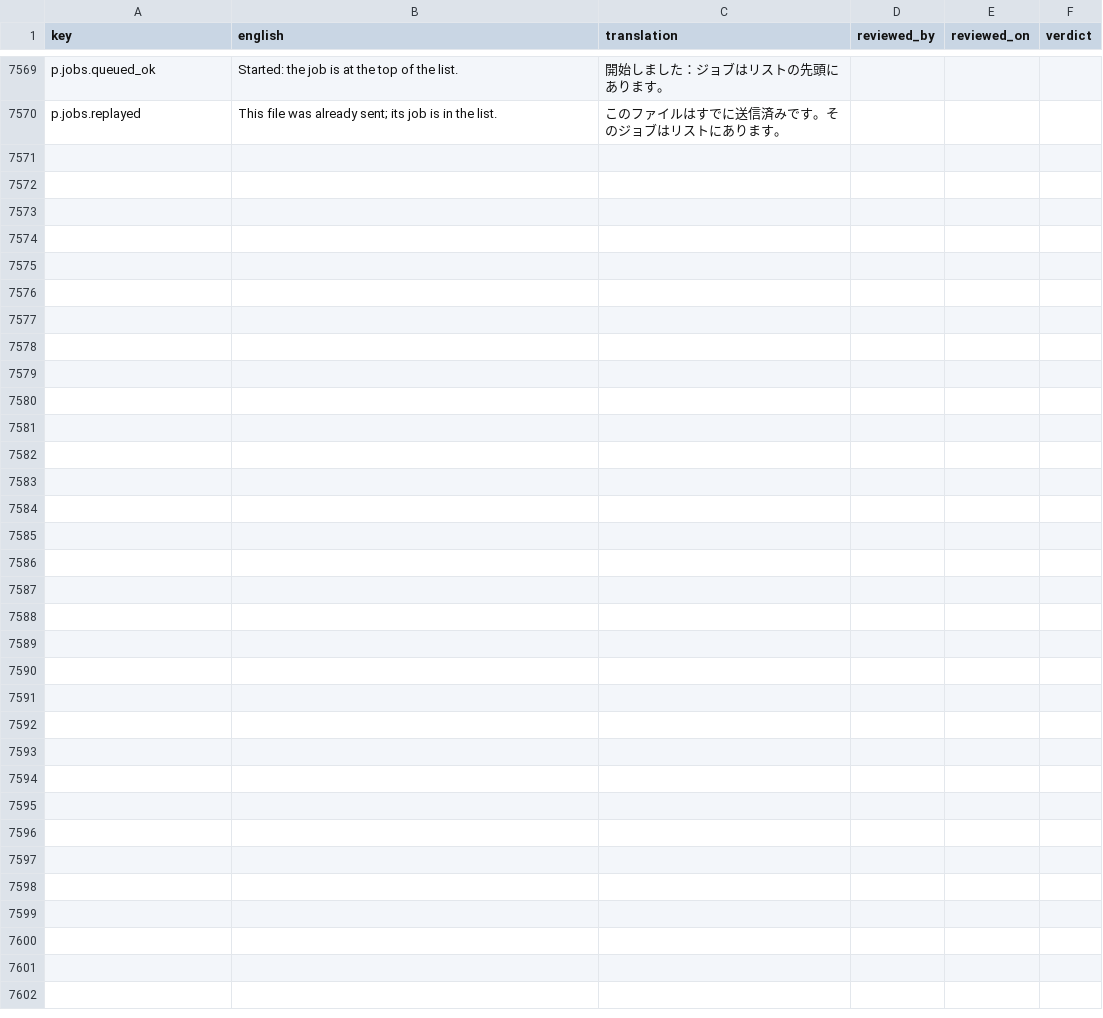
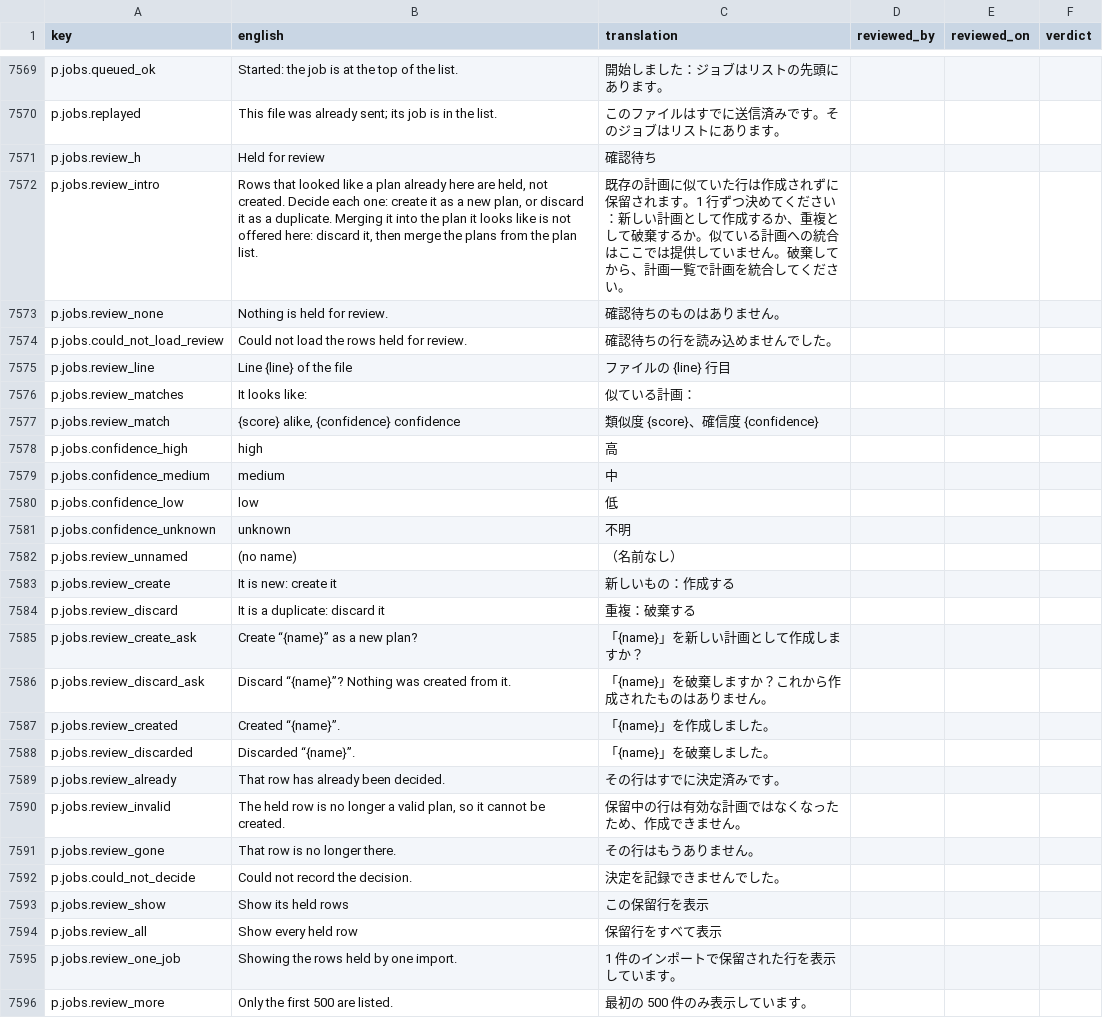
Before and after one commit to project-portfolio-management/project-portfolio-management, a CSV file: governance/translation-reviews/ja-001.csv, drawn as a sheet; only a part is shown, gaps mark what is left out; the diff covers the shown part only; the diff names each change by its address in the sheet, - before the commit and + after, or states it on an @@ line.

```diff
--- a/governance/translation-reviews/ja-001.csv
+++ b/governance/translation-reviews/ja-001.csv
+row 7571: p.jobs.review_h | Held for review | 確認待ち
+row 7572: p.jobs.review_intro | Rows that looked like a plan already here are held, not created. Decide each one: create it as a new plan, or discard it as a duplicate. Merging it into the plan it looks like is not offered here: discard it, then merge the plans from the plan list. | 既存の計画に似ていた行は作成されずに保留されます。1 行ずつ決めてください：新しい計画として作成するか、重複として破棄するか。似ている計画への統合はここでは提供していません。破棄してから、計画一覧で計画を統合してください。
+row 7573: p.jobs.review_none | Nothing is held for review. | 確認待ちのものはありません。
+row 7574: p.jobs.could_not_load_review | Could not load the rows held for review. | 確認待ちの行を読み込めませんでした。
+row 7575: p.jobs.review_line | Line {line} of the file | ファイルの {line} 行目
+row 7576: p.jobs.review_matches | It looks like: | 似ている計画：
+row 7577: p.jobs.review_match | {score} alike, {confidence} confidence | 類似度 {score}、確信度 {confidence}
+row 7578: p.jobs.confidence_high | high | 高
+row 7579: p.jobs.confidence_medium | medium | 中
+row 7580: p.jobs.confidence_low | low | 低
+row 7581: p.jobs.confidence_unknown | unknown | 不明
+row 7582: p.jobs.review_unnamed | (no name) | （名前なし）
+row 7583: p.jobs.review_create | It is new: create it | 新しいもの：作成する
+row 7584: p.jobs.review_discard | It is a duplicate: discard it | 重複：破棄する
+row 7585: p.jobs.review_create_ask | Create “{name}” as a new plan? | 「{name}」を新しい計画として作成しますか？
+row 7586: p.jobs.review_discard_ask | Discard “{name}”? Nothing was created from it. | 「{name}」を破棄しますか？これから作成されたものはありません。
+row 7587: p.jobs.review_created | Created “{name}”. | 「{name}」を作成しました。
+row 7588: p.jobs.review_discarded | Discarded “{name}”. | 「{name}」を破棄しました。
+row 7589: p.jobs.review_already | That row has already been decided. | その行はすでに決定済みです。
+row 7590: p.jobs.review_invalid | The held row is no longer a valid plan, so it cannot be created. | 保留中の行は有効な計画ではなくなったため、作成できません。
+row 7591: p.jobs.review_gone | That row is no longer there. | その行はもうありません。
+row 7592: p.jobs.could_not_decide | Could not record the decision. | 決定を記録できませんでした。
+row 7593: p.jobs.review_show | Show its held rows | この保留行を表示
+row 7594: p.jobs.review_all | Show every held row | 保留行をすべて表示
+row 7595: p.jobs.review_one_job | Showing the rows held by one import. | 1 件のインポートで保留された行を表示しています。
+row 7596: p.jobs.review_more | Only the first 500 are listed. | 最初の 500 件のみ表示しています。
```
Also changed, not shown: 2 edited cells elsewhere in this file, governance/translation-reviews/ar-001.csv, governance/translation-reviews/de-001.csv, 40 other files.
